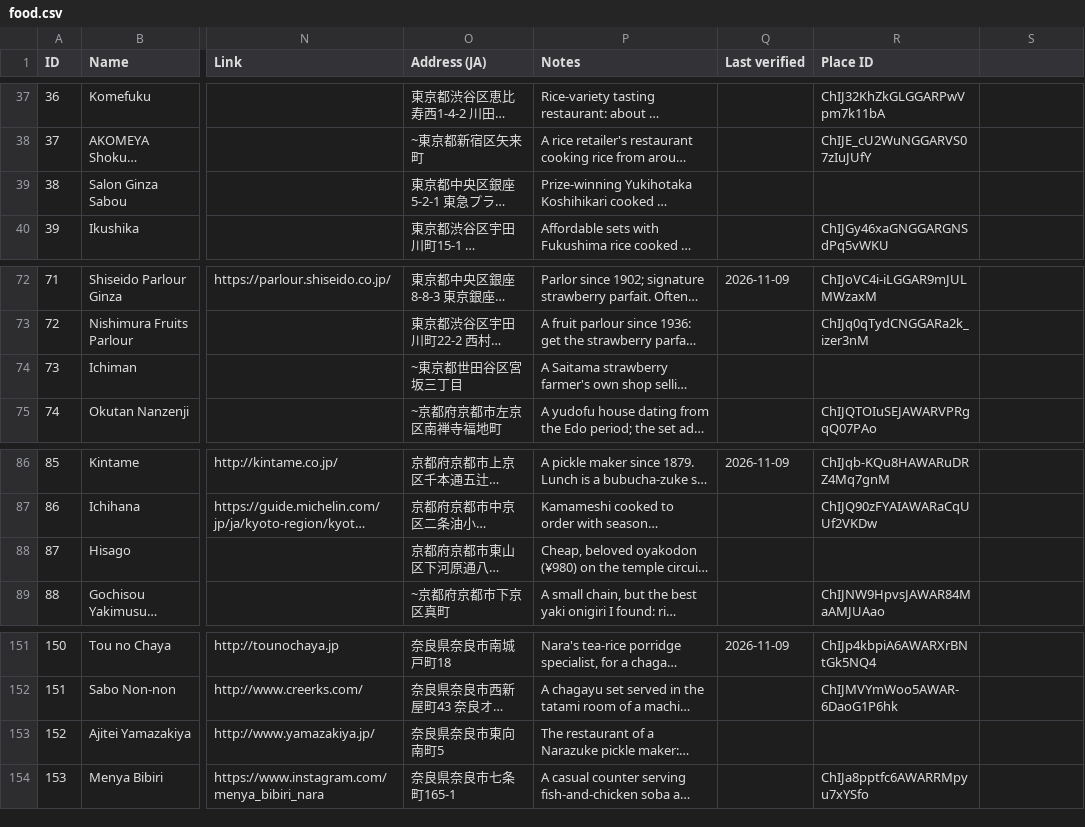
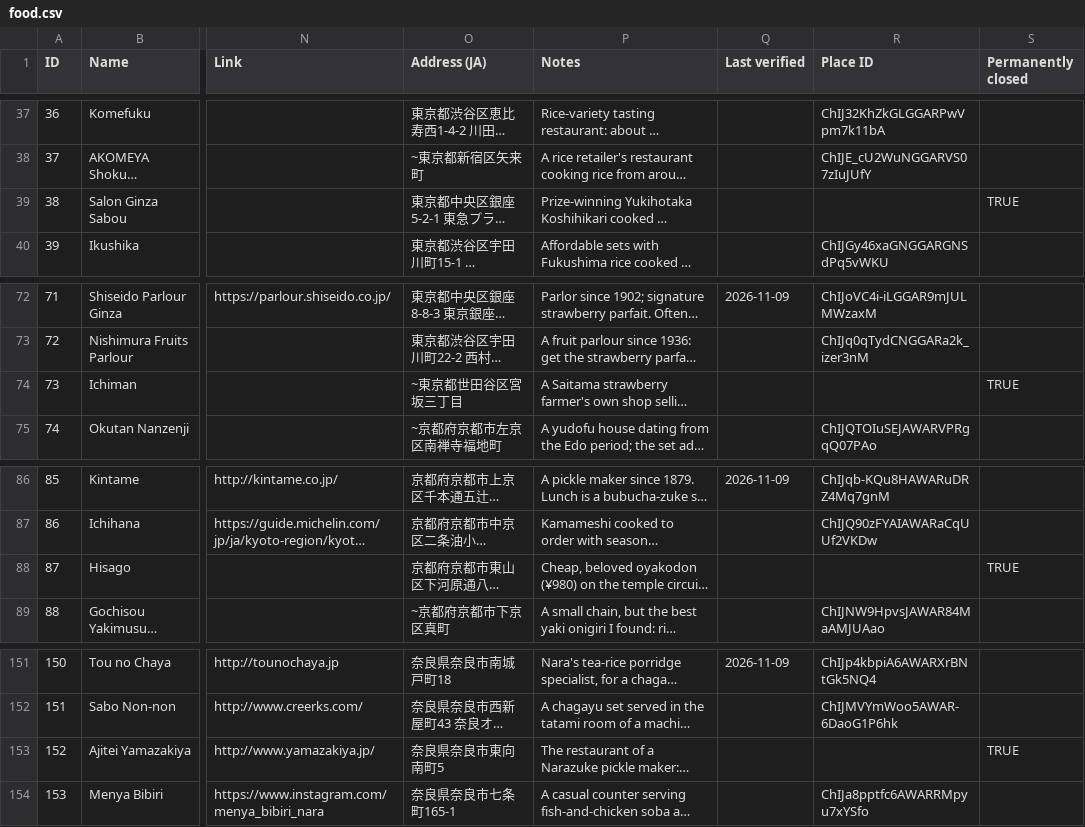
Before and after one commit to jfeng94/japlanning, a CSV file: data/food.csv, drawn as a sheet; only a part is shown, gaps mark what is left out; long unchanged cells end in …; the diff names each change by its address in the sheet, - before the commit and + after, or states it on an @@ line.

```diff
--- a/data/food.csv
+++ b/data/food.csv
-S1: (empty)
+S1: Permanently closed
-S39 (Permanently closed): (empty)
+S39 (Permanently closed): TRUE
-S74 (Permanently closed): (empty)
+S74 (Permanently closed): TRUE
-S88 (Permanently closed): (empty)
+S88 (Permanently closed): TRUE
-S153 (Permanently closed): (empty)
+S153 (Permanently closed): TRUE
```
Also changed, not shown: data/activities.csv, data/drinks.csv, 12 other files.
